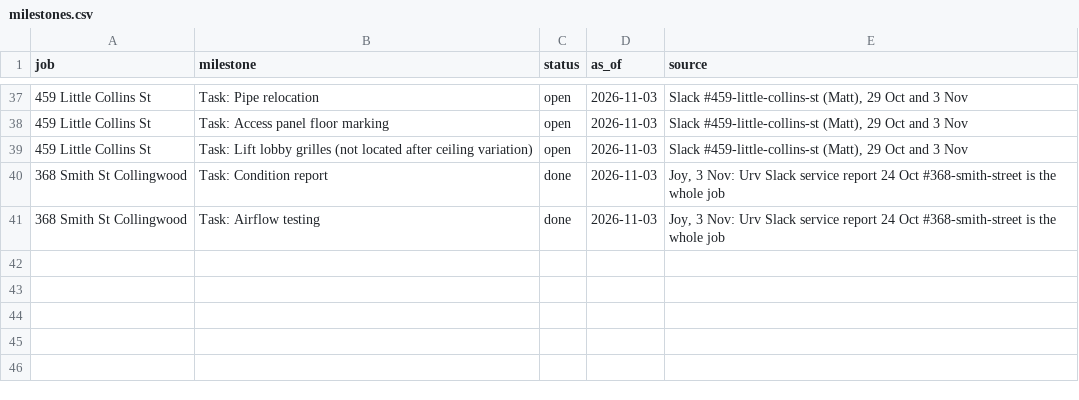
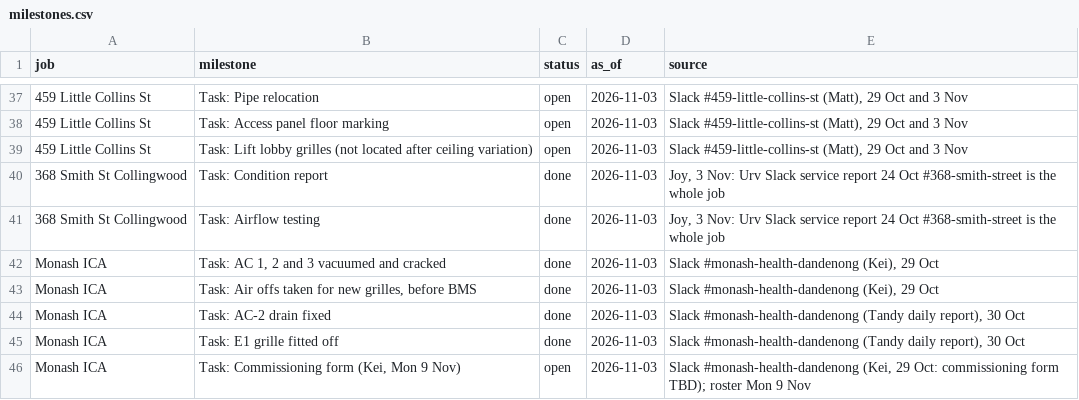
Before and after one commit to vpstock/vp-program-scheduler, a CSV file: data/milestones.csv, drawn as a sheet; only a part is shown, gaps mark what is left out; the diff names each change by its address in the sheet, - before the commit and + after, or states it on an @@ line.

```diff
--- a/data/milestones.csv
+++ b/data/milestones.csv
+row 42: Monash ICA | Task: AC 1, 2 and 3 vacuumed and cracked | done | 2026-11-03 | Slack #monash-health-dandenong (Kei), 29 Oct
+row 43: Monash ICA | Task: Air offs taken for new grilles, before BMS | done | 2026-11-03 | Slack #monash-health-dandenong (Kei), 29 Oct
+row 44: Monash ICA | Task: AC-2 drain fixed | done | 2026-11-03 | Slack #monash-health-dandenong (Tandy daily report), 30 Oct
+row 45: Monash ICA | Task: E1 grille fitted off | done | 2026-11-03 | Slack #monash-health-dandenong (Tandy daily report), 30 Oct
+row 46: Monash ICA | Task: Commissioning form (Kei, Mon 9 Nov) | open | 2026-11-03 | Slack #monash-health-dandenong (Kei, 29 Oct: commissioning form TBD); roster Mon 9 Nov
```
Also changed, not shown: data/stage_hours.csv, 11 other files.
